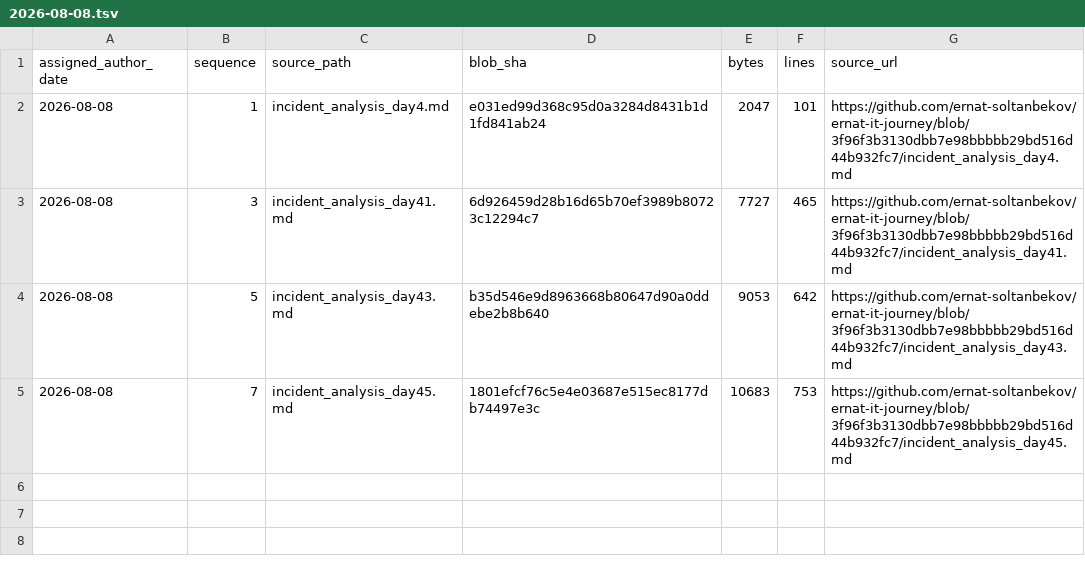
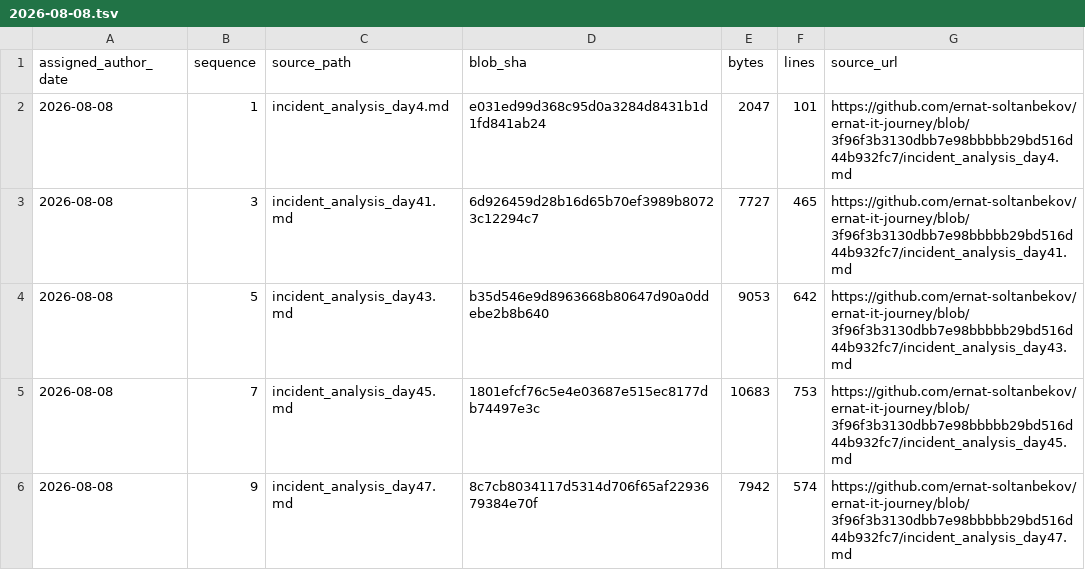
Before and after one commit to ernat-soltanbekov/ernat-it-journey, a TSV file: source-catalog-2026-09-30/daily/2026-08-08.tsv, drawn as a sheet.

Commit message:
catalog: add source metadata for 2026-08-08 #9 (backfill generated 2026-09-30)

```diff
--- a/source-catalog-2026-09-30/daily/2026-08-08.tsv
+++ b/source-catalog-2026-09-30/daily/2026-08-08.tsv
@@ -5 +5,2 @@ assigned_author_date	sequence	source_path	blob_sha	bytes	lines	source_url
 2026-08-08	7	incident_analysis_day45.md	1801efcf76c5e4e03687e515ec8177db74497e3c	10683	753	https://github.com/ernat-soltanbekov/ernat-it-journey/blob/3f96f3b3130dbb7e98bbbbb29bd516d44b932fc7/incident_analysis_day45.md
+2026-08-08	9	incident_analysis_day47.md	8c7cb8034117d5314d706f65af2293679384e70f	7942	574	https://github.com/ernat-soltanbekov/ernat-it-journey/blob/3f96f3b3130dbb7e98bbbbb29bd516d44b932fc7/incident_analysis_day47.md
```
